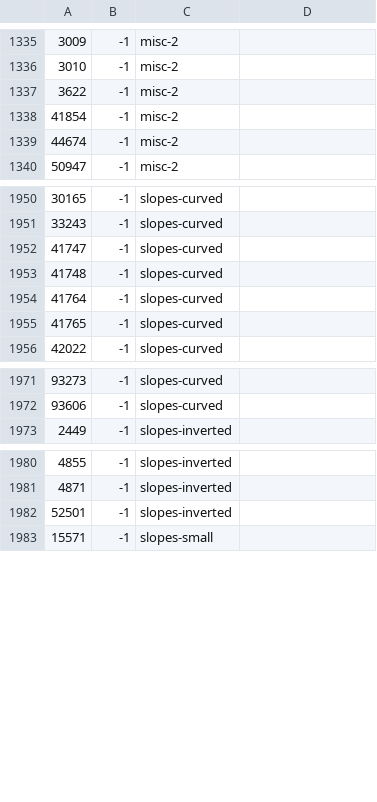
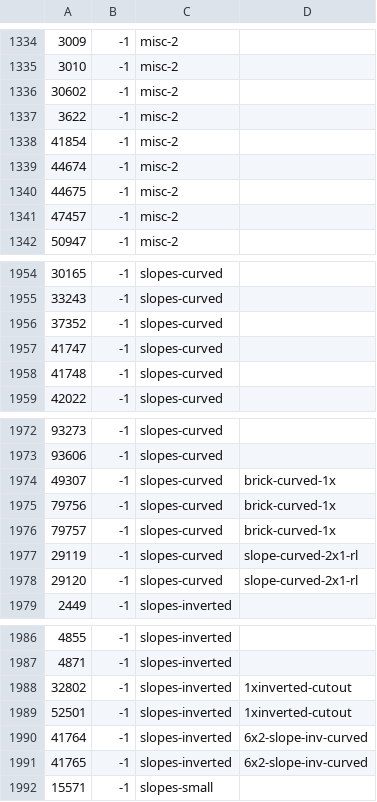
Before and after one commit to jncraton/bricki, a CSV file: data/part_bins.csv, drawn as a sheet; only a part is shown, gaps mark what is left out; removed rows and columns are numbered as before the commit, all else as after; the diff covers the shown part only; the diff names each change by its address in the sheet, - before the commit and + after, or states it on an @@ line.

Commit message:
Place parts

```diff
--- a/data/part_bins.csv
+++ b/data/part_bins.csv
+row 1336: 30602 | -1 | misc-2
+row 1340: 44675 | -1 | misc-2
+row 1341: 47457 | -1 | misc-2
+row 1956: 37352 | -1 | slopes-curved
-row 1954: 41764 | -1 | slopes-curved
-row 1955: 41765 | -1 | slopes-curved
+row 1974: 49307 | -1 | slopes-curved | brick-curved-1x
+row 1975: 79756 | -1 | slopes-curved | brick-curved-1x
+row 1976: 79757 | -1 | slopes-curved | brick-curved-1x
+row 1977: 29119 | -1 | slopes-curved | slope-curved-2x1-rl
+row 1978: 29120 | -1 | slopes-curved | slope-curved-2x1-rl
+row 1988: 32802 | -1 | slopes-inverted | 1xinverted-cutout
-D1989: (empty)
+D1989: 1xinverted-cutout
+row 1990: 41764 | -1 | slopes-inverted | 6x2-slope-inv-curved
+row 1991: 41765 | -1 | slopes-inverted | 6x2-slope-inv-curved
```
Also changed, not shown: 5 added rows and 3 removed rows elsewhere in this file.
